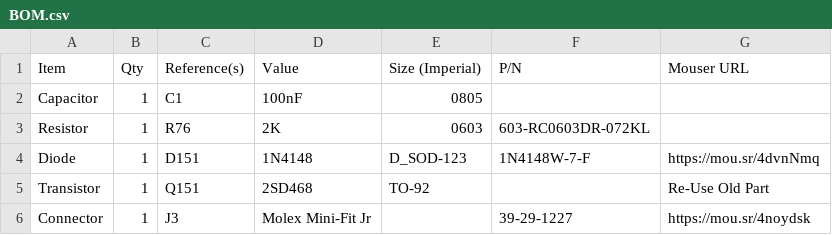
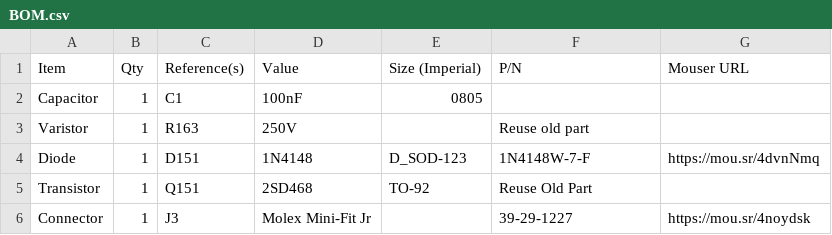
Before and after one commit to croissantking/840AV-Stealth-ATX, a CSV file: BOM.csv, drawn as a sheet.

Commit message:
Update BOM.csv

```diff
--- a/BOM.csv
+++ b/BOM.csv
@@ -2,5 +2,5 @@
 "Capacitor","1","C1","100nF","0805","",""
-"Resistor","1","R76","2K","0603","603-RC0603DR-072KL",""
+"Varistor","1","R163","250V","","Reuse old part",""
 "Diode","1","D151","1N4148","D_SOD-123","1N4148W-7-F","https://mou.sr/4dvnNmq"
-"Transistor","1","Q151","2SD468","TO-92","","Re-Use Old Part"
+"Transistor","1","Q151","2SD468","TO-92","Reuse Old Part",""
 "Connector","1","J3","Molex Mini-Fit Jr","","39-29-1227","https://mou.sr/4noydsk"
```
